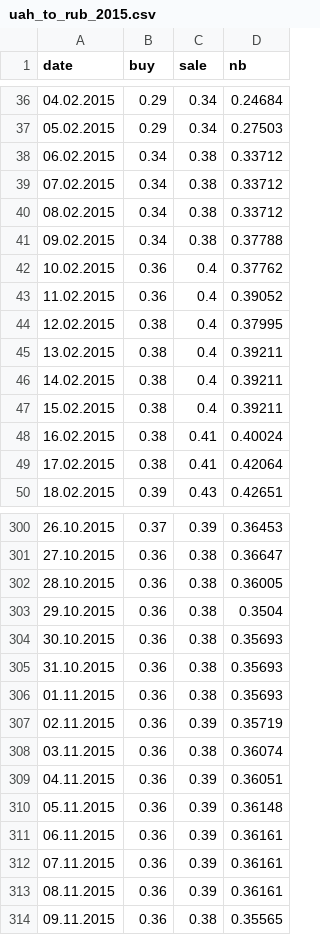
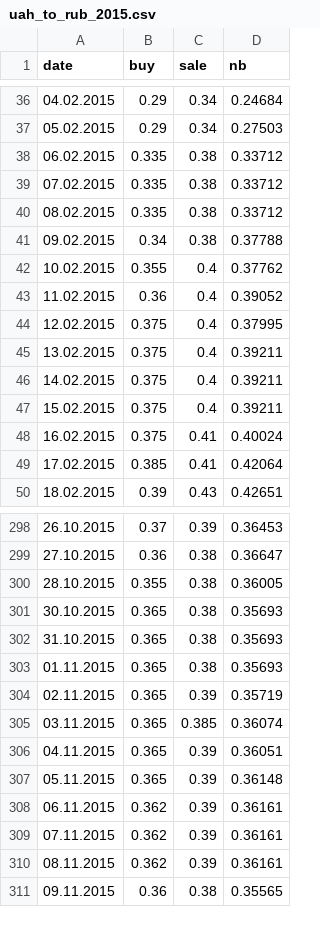
Before and after one commit to bmwant/chemister, a CSV file: notebooks/data/bak/uah_to_rub_2015.csv, drawn as a sheet; only a part is shown, gaps mark what is left out; the diff covers the shown part only.

```diff
--- a/notebooks/data/bak/uah_to_rub_2015.csv
+++ b/notebooks/data/bak/uah_to_rub_2015.csv
@@ -37,14 +37,14 @@ date,buy,sale,nb
 05.02.2015,0.29,0.34,0.27503
-06.02.2015,0.34,0.38,0.33712
-07.02.2015,0.34,0.38,0.33712
-08.02.2015,0.34,0.38,0.33712
+06.02.2015,0.335,0.38,0.33712
+07.02.2015,0.335,0.38,0.33712
+08.02.2015,0.335,0.38,0.33712
 09.02.2015,0.34,0.38,0.37788
-10.02.2015,0.36,0.4,0.37762
+10.02.2015,0.355,0.4,0.37762
 11.02.2015,0.36,0.4,0.39052
-12.02.2015,0.38,0.4,0.37995
-13.02.2015,0.38,0.4,0.39211
-14.02.2015,0.38,0.4,0.39211
-15.02.2015,0.38,0.4,0.39211
-16.02.2015,0.38,0.41,0.40024
-17.02.2015,0.38,0.41,0.42064
+12.02.2015,0.375,0.4,0.37995
+13.02.2015,0.375,0.4,0.39211
+14.02.2015,0.375,0.4,0.39211
+15.02.2015,0.375,0.4,0.39211
+16.02.2015,0.375,0.41,0.40024
+17.02.2015,0.385,0.41,0.42064
 18.02.2015,0.39,0.43,0.42651
@@ -301,14 +299,13 @@ date,buy,sale,nb
 27.10.2015,0.36,0.38,0.36647
-28.10.2015,0.36,0.38,0.36005
-29.10.2015,0.36,0.38,0.3504
-30.10.2015,0.36,0.38,0.35693
-31.10.2015,0.36,0.38,0.35693
-01.11.2015,0.36,0.38,0.35693
-02.11.2015,0.36,0.39,0.35719
-03.11.2015,0.36,0.38,0.36074
-04.11.2015,0.36,0.39,0.36051
-05.11.2015,0.36,0.39,0.36148
-06.11.2015,0.36,0.39,0.36161
-07.11.2015,0.36,0.39,0.36161
-08.11.2015,0.36,0.39,0.36161
+28.10.2015,0.355,0.38,0.36005
+30.10.2015,0.365,0.38,0.35693
+31.10.2015,0.365,0.38,0.35693
+01.11.2015,0.365,0.38,0.35693
+02.11.2015,0.365,0.39,0.35719
+03.11.2015,0.365,0.385,0.36074
+04.11.2015,0.365,0.39,0.36051
+05.11.2015,0.365,0.39,0.36148
+06.11.2015,0.362,0.39,0.36161
+07.11.2015,0.362,0.39,0.36161
+08.11.2015,0.362,0.39,0.36161
 09.11.2015,0.36,0.38,0.35565
```
Also changed, not shown: 2 moved rows and 73 edited cells elsewhere in this file, notebooks/data/bak/uah_to_eur_2015.csv, notebooks/data/bak/uah_to_eur_2016.csv, 19 other files.
